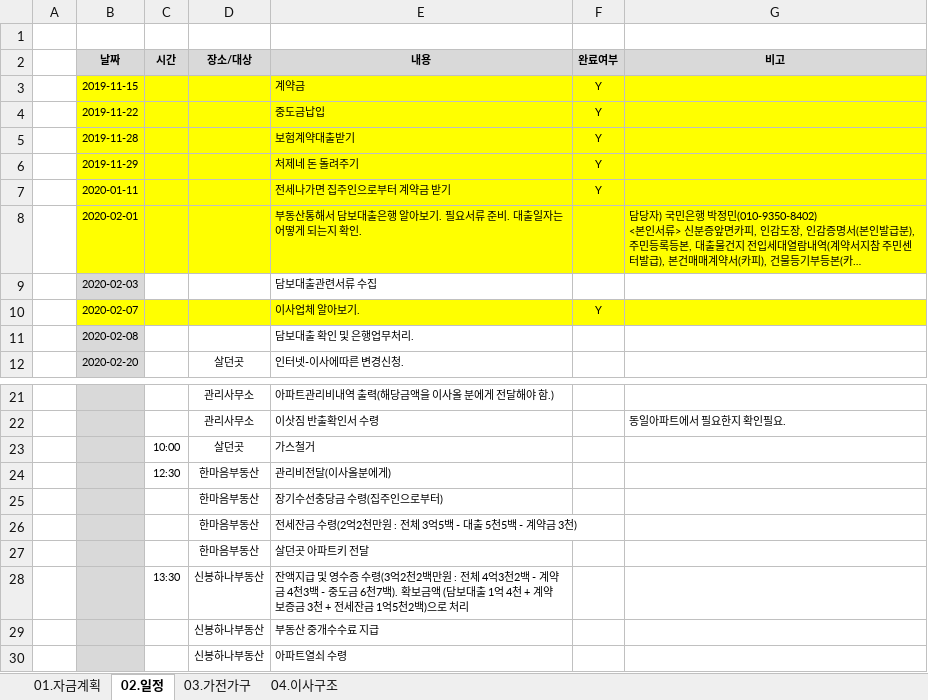
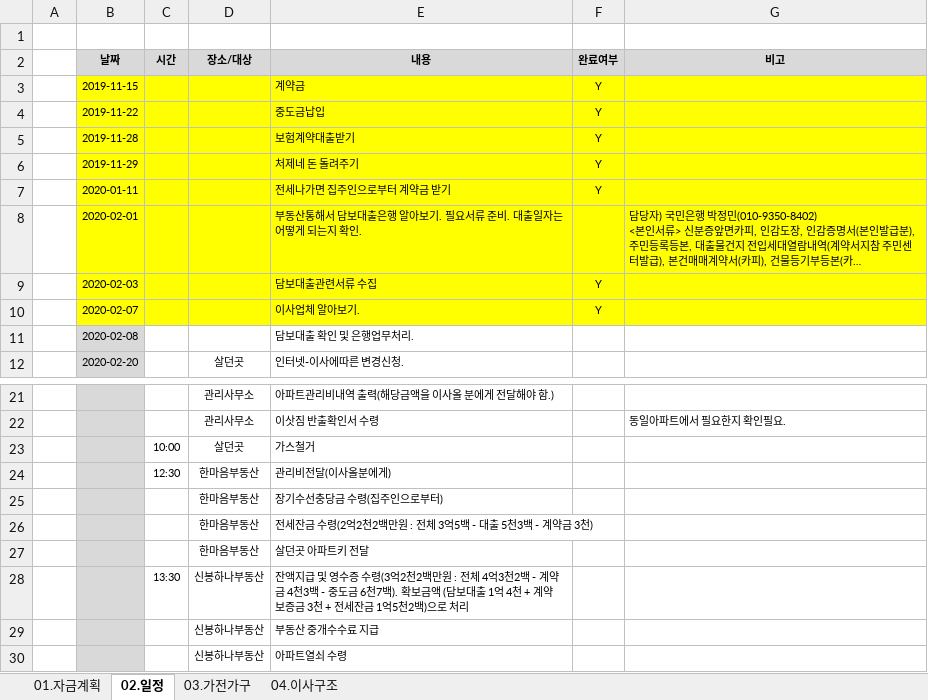
Before and after one commit to YongSoekChoeng/stocks, an Excel workbook: WorkShop/01.docs/이사관련.xlsx, sheet 02.일정, drawn as a sheet; only a part is shown, gaps mark what is left out; long unchanged cells end in …; values as stored, in another font and other column widths than the file's, no borders; the diff names each change by its address in the sheet, - before the commit and + after, or states it on an @@ line.

```diff
--- a/WorkShop/01.docs/이사관련.xlsx (sheet 02.일정)
+++ b/WorkShop/01.docs/이사관련.xlsx (sheet 02.일정)
-B9 fill: #D9D9D9
+B9 fill: #FFFF00
-C9:G9 fill: none
+C9:G9 fill: #FFFF00
-F9 (완료여부): (empty)
+F9 (완료여부): Y
-E26 (내용): 전세잔금 수령(2억2천만원 : 전체 3억5백 - 대출 5천5백 - 계약금 3천)
+E26 (내용): 전세잔금 수령(2억2천2백만원 : 전체 3억5백 - 대출 5천3백 - 계약금 3천)
```
Also changed, not shown: sheet 01.자금계획.
